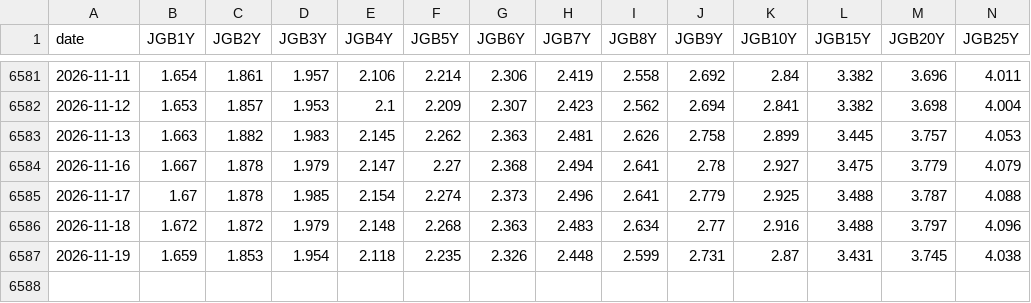
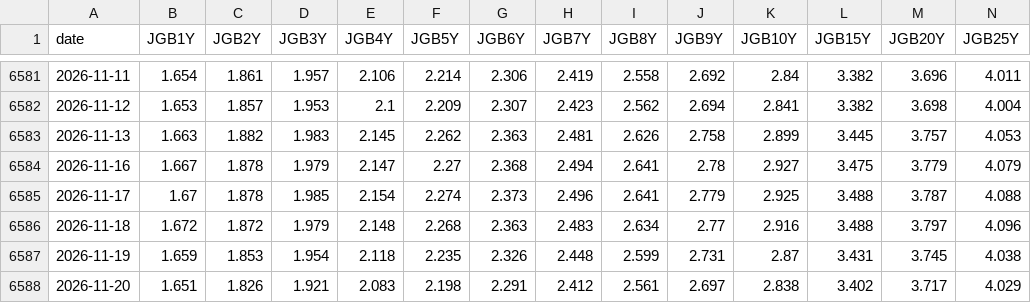
Before and after one commit to takehiroforclaude-afk/pf-prices, a CSV file: data/jgb.csv, drawn as a sheet; only a part is shown, gaps mark what is left out; rows hold the shown columns only; the diff names each change by its address in the sheet, - before the commit and + after, or states it on an @@ line.

```diff
--- a/data/jgb.csv
+++ b/data/jgb.csv
+row 6588: 2026-11-20 | 1.651 | 1.826 | 1.921 | 2.083 | 2.198 | 2.291 | 2.412 | 2.561 | 2.697 | 2.838 | 3.402 | 3.717 | 4.029
```
Also changed, not shown: data/latest.csv, data/prices.csv, 1 other file.
